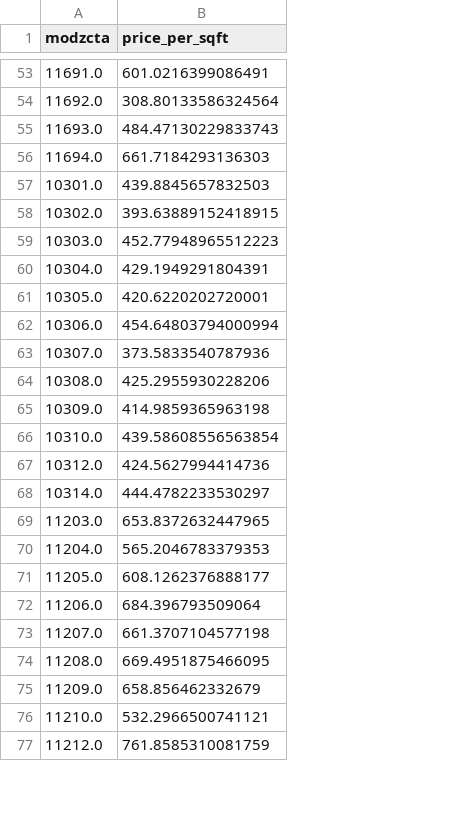
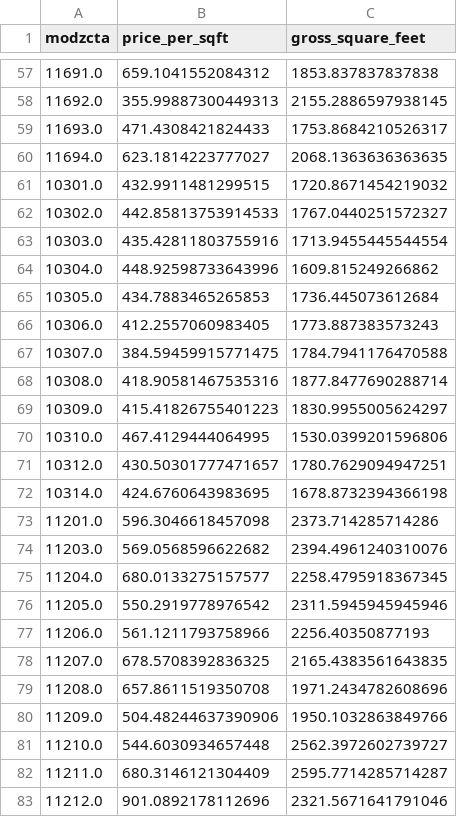
Before and after one commit to mlm603/Intro-ADS-project, a CSV file: cleaned_datasets/price_per_zip.csv, drawn as a sheet; only a part is shown, gaps mark what is left out; addresses are those after the commit; the diff covers the shown part only; the diff names each change by its address in the sheet, - before the commit and + after, or states it on an @@ line.

```diff
--- a/cleaned_datasets/price_per_zip.csv
+++ b/cleaned_datasets/price_per_zip.csv
+column C (gross_square_feet), rows 57-72: 1853.837837837838 | 2155.2886597938145 | 1753.8684210526317 | 2068.1363636363635 | 1720.8671454219032 | 1767.0440251572327 | 1713.9455445544554 | 1609.815249266862 | 1736.445073612684 | 1773.887383573243 | 1784.7941176470588 | 1877.8477690288714 | 1830.9955005624297 | 1530.0399201596806 | 1780.7629094947251 | 1678.8732394366198; rows 74-81: 2394.4961240310076 | 2258.4795918367345 | 2311.5945945945946 | 2256.40350877193 | 2165.4383561643835 | 1971.2434782608696 | 1950.1032863849766 | 2562.3972602739727; row 83: 2321.5671641791046
-B57 (price_per_sqft): 601.0216399086491
+B57 (price_per_sqft): 659.1041552084312
-B58 (price_per_sqft): 308.80133586324564
+B58 (price_per_sqft): 355.99887300449313
-B59 (price_per_sqft): 484.47130229833743
+B59 (price_per_sqft): 471.4308421824433
-B60 (price_per_sqft): 661.7184293136303
+B60 (price_per_sqft): 623.1814223777027
-B61 (price_per_sqft): 439.8845657832503
+B61 (price_per_sqft): 432.9911481299515
-B62 (price_per_sqft): 393.63889152418915
+B62 (price_per_sqft): 442.85813753914533
-B63 (price_per_sqft): 452.77948965512223
+B63 (price_per_sqft): 435.42811803755916
-B64 (price_per_sqft): 429.1949291804391
+B64 (price_per_sqft): 448.92598733643996
-B65 (price_per_sqft): 420.6220202720001
+B65 (price_per_sqft): 434.7883465265853
-B66 (price_per_sqft): 454.64803794000994
+B66 (price_per_sqft): 412.2557060983405
-B67 (price_per_sqft): 373.5833540787936
+B67 (price_per_sqft): 384.59459915771475
-B68 (price_per_sqft): 425.2955930228206
+B68 (price_per_sqft): 418.90581467535316
-B69 (price_per_sqft): 414.9859365963198
+B69 (price_per_sqft): 415.41826755401223
-B70 (price_per_sqft): 439.58608556563854
+B70 (price_per_sqft): 467.4129444064995
-B71 (price_per_sqft): 424.5627994414736
+B71 (price_per_sqft): 430.50301777471657
-B72 (price_per_sqft): 444.4782233530297
+B72 (price_per_sqft): 424.6760643983695
+row 73: 11201.0 | 596.3046618457098 | 2373.714285714286
-B74 (price_per_sqft): 653.8372632447965
+B74 (price_per_sqft): 569.0568596622682
-B75 (price_per_sqft): 565.2046783379353
+B75 (price_per_sqft): 680.0133275157577
-B76 (price_per_sqft): 608.1262376888177
+B76 (price_per_sqft): 550.2919778976542
-B77 (price_per_sqft): 684.396793509064
+B77 (price_per_sqft): 561.1211793758966
-B78 (price_per_sqft): 661.3707104577198
+B78 (price_per_sqft): 678.5708392836325
-B79 (price_per_sqft): 669.4951875466095
+B79 (price_per_sqft): 657.8611519350708
-B80 (price_per_sqft): 658.856462332679
+B80 (price_per_sqft): 504.48244637390906
-B81 (price_per_sqft): 532.2966500741121
+B81 (price_per_sqft): 544.6030934657448
+row 82: 11211.0 | 680.3146121304409 | 2595.7714285714287
-B83 (price_per_sqft): 761.8585310081759
+B83 (price_per_sqft): 901.0892178112696
```
Also changed, not shown: 7 added rows, 1 removed row and 99 edited cells elsewhere in this file, 6 other files.
